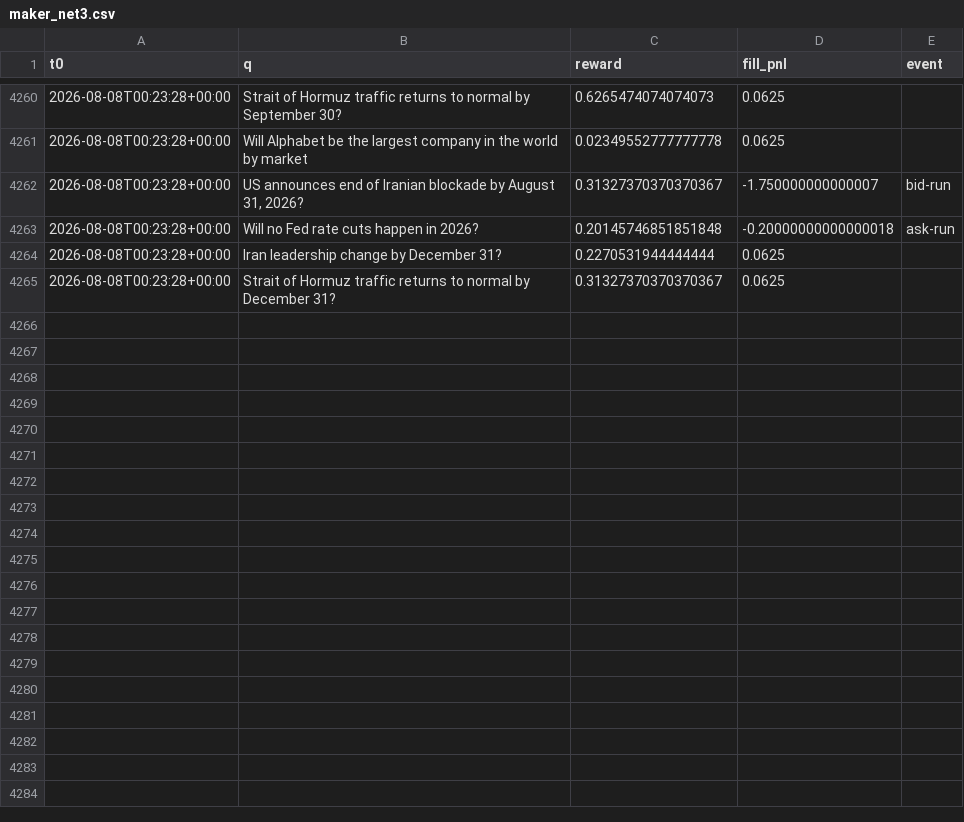
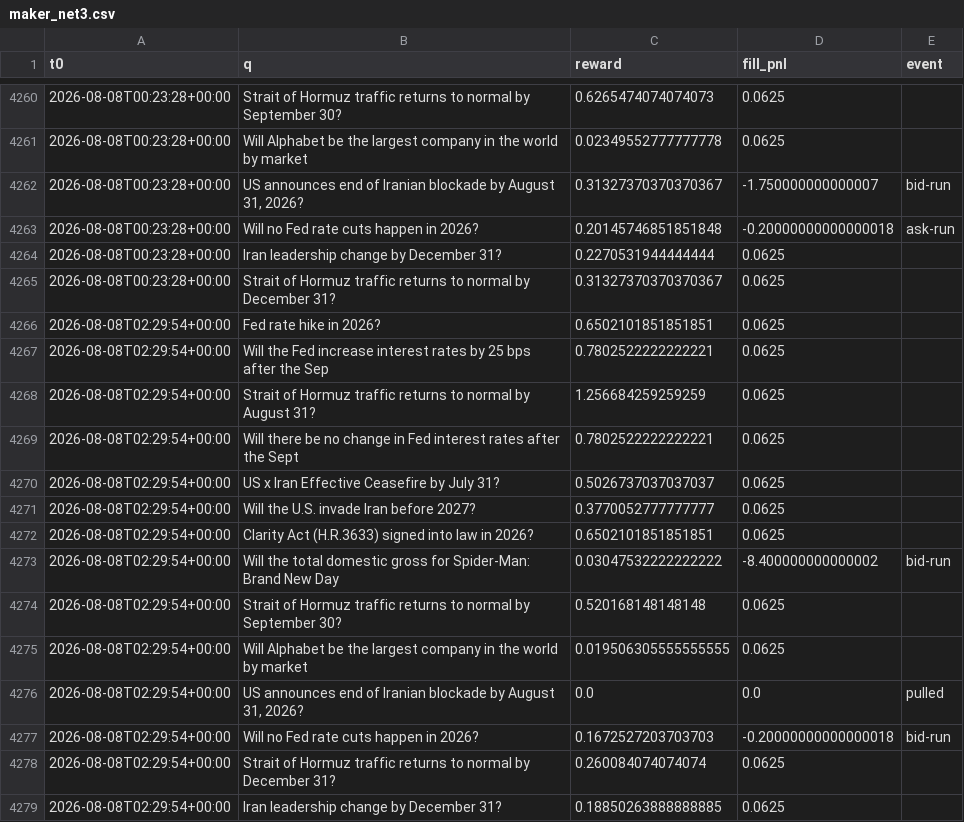
Before and after one commit to Savi-Swar/desk, a CSV file: collected/maker_net3.csv, drawn as a sheet; only a part is shown, gaps mark what is left out; the diff names each change by its address in the sheet, - before the commit and + after, or states it on an @@ line.

```diff
--- a/collected/maker_net3.csv
+++ b/collected/maker_net3.csv
+row 4266: 2026-08-08T02:29:54+00:00 | Fed rate hike in 2026? | 0.6502101851851851 | 0.0625
+row 4267: 2026-08-08T02:29:54+00:00 | Will the Fed increase interest rates by 25 bps after the Sep | 0.7802522222222221 | 0.0625
+row 4268: 2026-08-08T02:29:54+00:00 | Strait of Hormuz traffic returns to normal by August 31? | 1.256684259259259 | 0.0625
+row 4269: 2026-08-08T02:29:54+00:00 | Will there be no change in Fed interest rates after the Sept | 0.7802522222222221 | 0.0625
+row 4270: 2026-08-08T02:29:54+00:00 | US x Iran Effective Ceasefire by July 31? | 0.5026737037037037 | 0.0625
+row 4271: 2026-08-08T02:29:54+00:00 | Will the U.S. invade Iran before 2027? | 0.3770052777777777 | 0.0625
+row 4272: 2026-08-08T02:29:54+00:00 | Clarity Act (H.R.3633) signed into law in 2026? | 0.6502101851851851 | 0.0625
+row 4273: 2026-08-08T02:29:54+00:00 | Will the total domestic gross for Spider-Man: Brand New Day | 0.03047532222222222 | -8.400000000000002 | bid-run
+row 4274: 2026-08-08T02:29:54+00:00 | Strait of Hormuz traffic returns to normal by September 30? | 0.520168148148148 | 0.0625
+row 4275: 2026-08-08T02:29:54+00:00 | Will Alphabet be the largest company in the world by market | 0.019506305555555555 | 0.0625
+row 4276: 2026-08-08T02:29:54+00:00 | US announces end of Iranian blockade by August 31, 2026? | 0.0 | 0.0 | pulled
+row 4277: 2026-08-08T02:29:54+00:00 | Will no Fed rate cuts happen in 2026? | 0.1672527203703703 | -0.20000000000000018 | bid-run
+row 4278: 2026-08-08T02:29:54+00:00 | Strait of Hormuz traffic returns to normal by December 31? | 0.260084074074074 | 0.0625
+row 4279: 2026-08-08T02:29:54+00:00 | Iran leadership change by December 31? | 0.18850263888888885 | 0.0625
```
Also changed, not shown: collected/maker_book.csv, collected/maker_net.csv, 1 other file.
